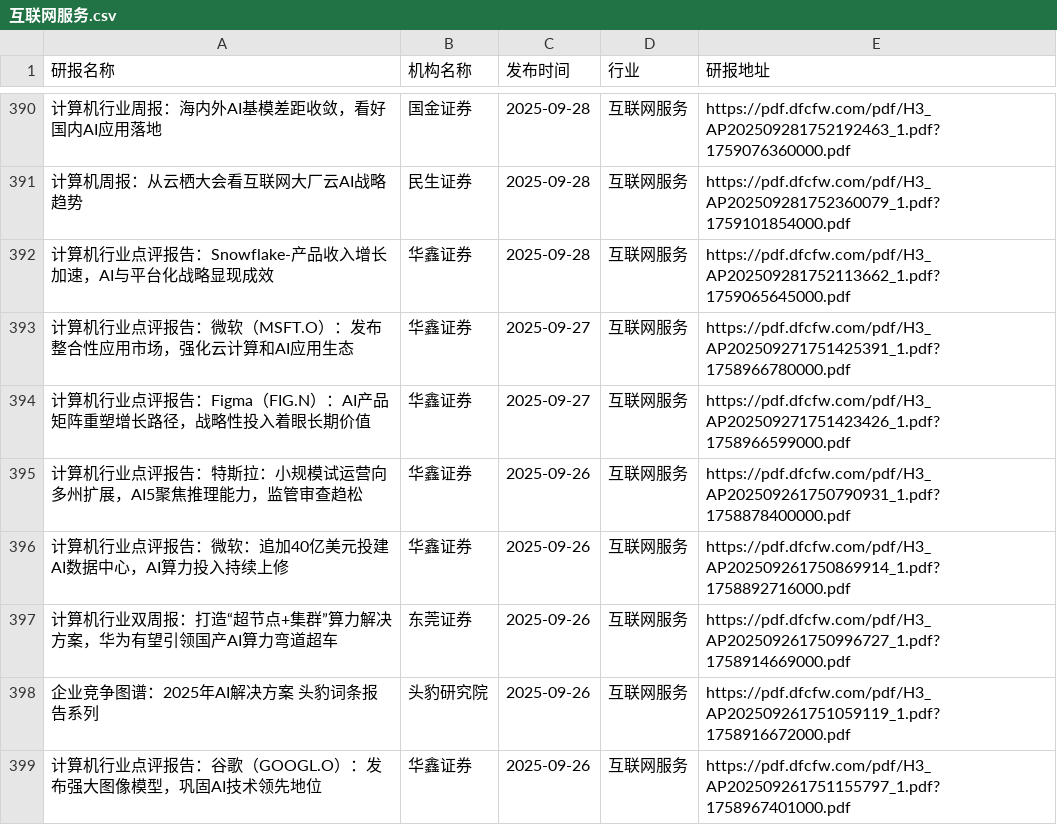
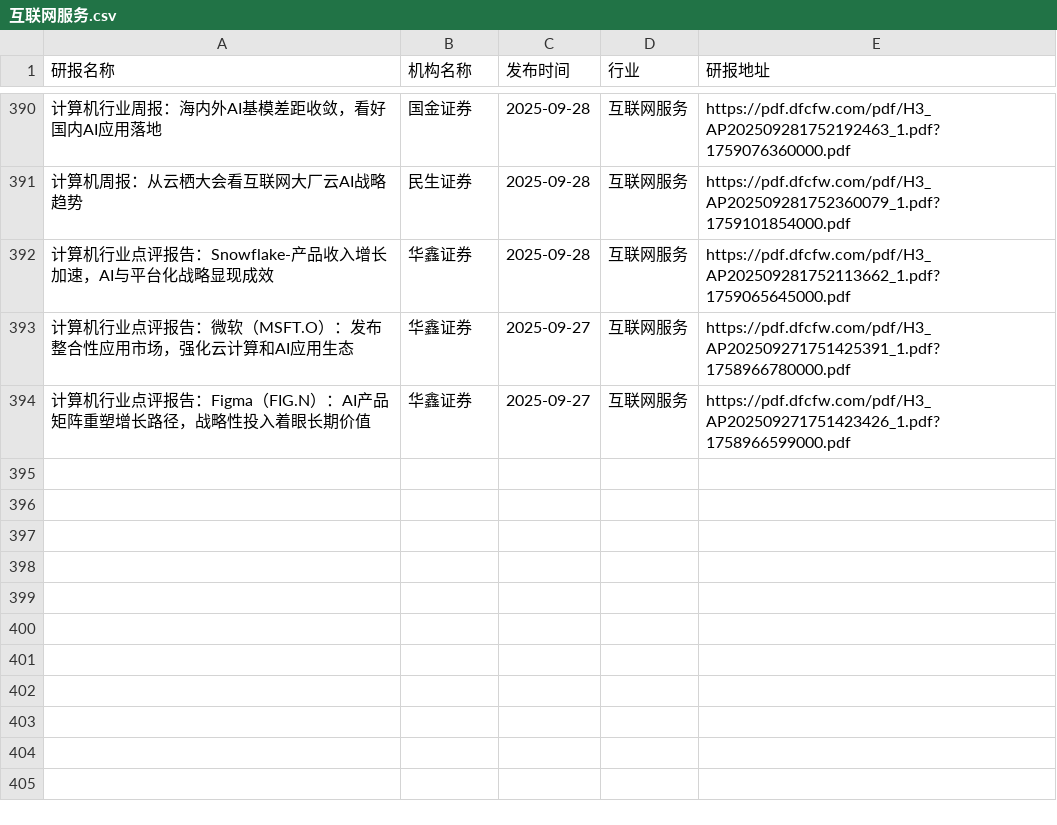
Before and after one commit to yueshandewu/dongcai_report, a CSV file: eastmoney/互联网服务.csv, drawn as a sheet; only a part is shown, gaps mark what is left out; the diff names each change by its address in the sheet, - before the commit and + after, or states it on an @@ line.

```diff
--- a/eastmoney/互联网服务.csv
+++ b/eastmoney/互联网服务.csv
-row 395: 计算机行业点评报告：特斯拉：小规模试运营向多州扩展，AI5聚焦推理能力，监管审查趋松 | 华鑫证券 | 2025-09-26 | 互联网服务 | https://pdf.dfcfw.com/pdf/H3_AP202509261750790931_1.pdf?1758878400000.pdf
-row 396: 计算机行业点评报告：微软：追加40亿美元投建AI数据中心，AI算力投入持续上修 | 华鑫证券 | 2025-09-26 | 互联网服务 | https://pdf.dfcfw.com/pdf/H3_AP202509261750869914_1.pdf?1758892716000.pdf
-row 397: 计算机行业双周报：打造“超节点+集群”算力解决方案，华为有望引领国产AI算力弯道超车 | 东莞证券 | 2025-09-26 | 互联网服务 | https://pdf.dfcfw.com/pdf/H3_AP202509261750996727_1.pdf?1758914669000.pdf
-row 398: 企业竞争图谱：2025年AI解决方案 头豹词条报告系列 | 头豹研究院 | 2025-09-26 | 互联网服务 | https://pdf.dfcfw.com/pdf/H3_AP202509261751059119_1.pdf?1758916672000.pdf
-row 399: 计算机行业点评报告：谷歌（GOOGL.O）：发布强大图像模型，巩固AI技术领先地位 | 华鑫证券 | 2025-09-26 | 互联网服务 | https://pdf.dfcfw.com/pdf/H3_AP202509261751155797_1.pdf?1758967401000.pdf
```
Also changed, not shown: eastmoney/半导体.csv, eastmoney/房地产开发.csv, 46 other files.
